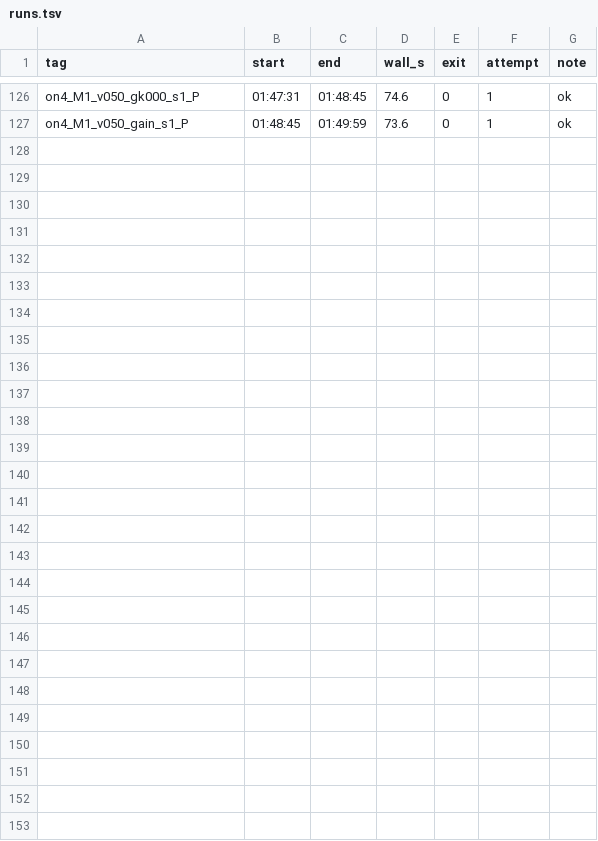
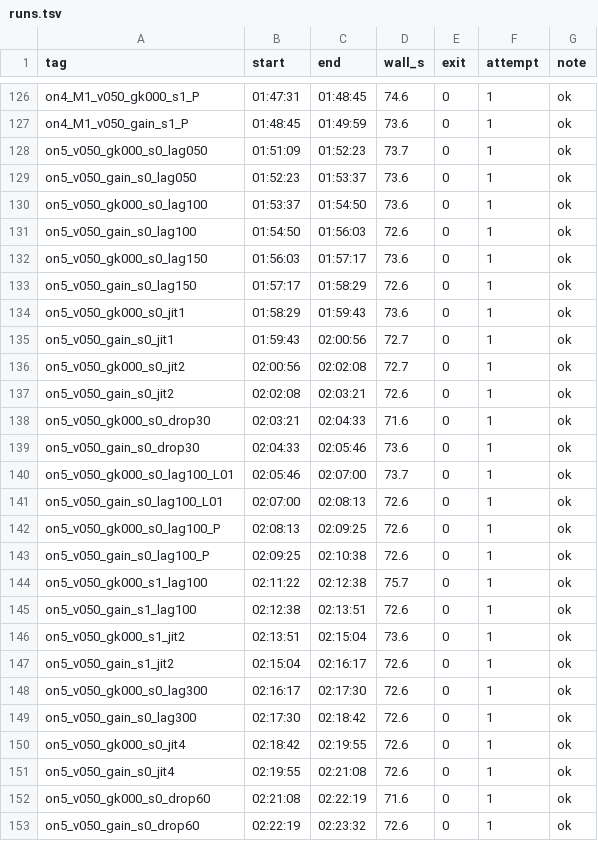
Before and after one commit to ukhyeon/effmass-mpc, a TSV file: goal1/overnight/runs.tsv, drawn as a sheet; only a part is shown, gaps mark what is left out; the diff names each change by its address in the sheet, - before the commit and + after, or states it on an @@ line.

```diff
--- a/goal1/overnight/runs.tsv
+++ b/goal1/overnight/runs.tsv
+row 128: on5_v050_gk000_s0_lag050 | 01:51:09 | 01:52:23 | 73.7 | 0 | 1 | ok
+row 129: on5_v050_gain_s0_lag050 | 01:52:23 | 01:53:37 | 73.6 | 0 | 1 | ok
+row 130: on5_v050_gk000_s0_lag100 | 01:53:37 | 01:54:50 | 73.6 | 0 | 1 | ok
+row 131: on5_v050_gain_s0_lag100 | 01:54:50 | 01:56:03 | 72.6 | 0 | 1 | ok
+row 132: on5_v050_gk000_s0_lag150 | 01:56:03 | 01:57:17 | 73.6 | 0 | 1 | ok
+row 133: on5_v050_gain_s0_lag150 | 01:57:17 | 01:58:29 | 72.6 | 0 | 1 | ok
+row 134: on5_v050_gk000_s0_jit1 | 01:58:29 | 01:59:43 | 73.6 | 0 | 1 | ok
+row 135: on5_v050_gain_s0_jit1 | 01:59:43 | 02:00:56 | 72.7 | 0 | 1 | ok
+row 136: on5_v050_gk000_s0_jit2 | 02:00:56 | 02:02:08 | 72.7 | 0 | 1 | ok
+row 137: on5_v050_gain_s0_jit2 | 02:02:08 | 02:03:21 | 72.6 | 0 | 1 | ok
+row 138: on5_v050_gk000_s0_drop30 | 02:03:21 | 02:04:33 | 71.6 | 0 | 1 | ok
+row 139: on5_v050_gain_s0_drop30 | 02:04:33 | 02:05:46 | 73.6 | 0 | 1 | ok
+row 140: on5_v050_gk000_s0_lag100_L01 | 02:05:46 | 02:07:00 | 73.7 | 0 | 1 | ok
+row 141: on5_v050_gain_s0_lag100_L01 | 02:07:00 | 02:08:13 | 72.6 | 0 | 1 | ok
+row 142: on5_v050_gk000_s0_lag100_P | 02:08:13 | 02:09:25 | 72.6 | 0 | 1 | ok
+row 143: on5_v050_gain_s0_lag100_P | 02:09:25 | 02:10:38 | 72.6 | 0 | 1 | ok
+row 144: on5_v050_gk000_s1_lag100 | 02:11:22 | 02:12:38 | 75.7 | 0 | 1 | ok
+row 145: on5_v050_gain_s1_lag100 | 02:12:38 | 02:13:51 | 72.6 | 0 | 1 | ok
+row 146: on5_v050_gk000_s1_jit2 | 02:13:51 | 02:15:04 | 73.6 | 0 | 1 | ok
+row 147: on5_v050_gain_s1_jit2 | 02:15:04 | 02:16:17 | 72.6 | 0 | 1 | ok
+row 148: on5_v050_gk000_s0_lag300 | 02:16:17 | 02:17:30 | 72.6 | 0 | 1 | ok
+row 149: on5_v050_gain_s0_lag300 | 02:17:30 | 02:18:42 | 72.6 | 0 | 1 | ok
+row 150: on5_v050_gk000_s0_jit4 | 02:18:42 | 02:19:55 | 72.6 | 0 | 1 | ok
+row 151: on5_v050_gain_s0_jit4 | 02:19:55 | 02:21:08 | 72.6 | 0 | 1 | ok
+row 152: on5_v050_gk000_s0_drop60 | 02:21:08 | 02:22:19 | 71.6 | 0 | 1 | ok
+row 153: on5_v050_gain_s0_drop60 | 02:22:19 | 02:23:32 | 72.6 | 0 | 1 | ok
```
Also changed, not shown: 16 other files.
